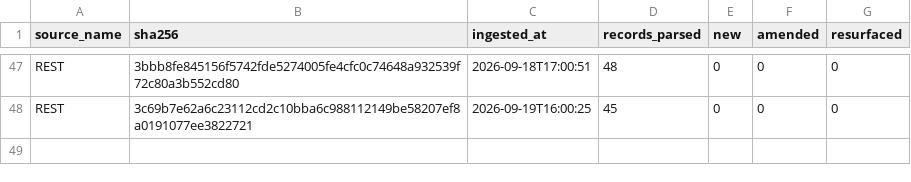
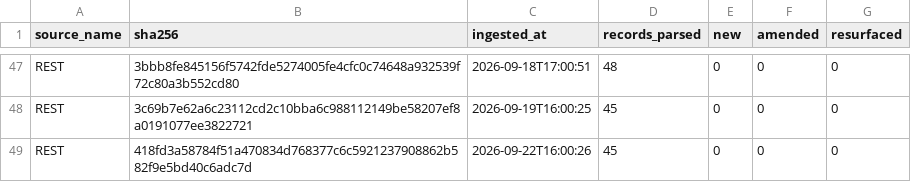
Before and after one commit to mapmaticsgis-maker/gis-permit-intel, a CSV file: data/la/ledger.csv, drawn as a sheet; only a part is shown, gaps mark what is left out.

```diff
--- a/data/la/ledger.csv
+++ b/data/la/ledger.csv
@@ -48 +48,2 @@ REST,3bbb8fe845156f5742fde5274005fe4cfc0c74648a932539f72c80a3b552cd80,2026-09-18
 REST,3c69b7e62a6c23112cd2c10bba6c988112149be58207ef8a0191077ee3822721,2026-09-19T16:00:25,45,0,0,0
+REST,418fd3a58784f51a470834d768377c6c5921237908862b582f9e5bd40c6adc7d,2026-09-22T16:00:26,45,0,0,0
```
Also changed, not shown: data/la/master.csv, data/run_log.csv, 4 other files.
